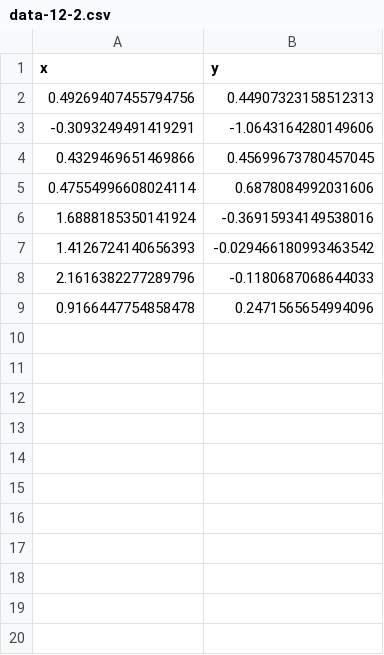
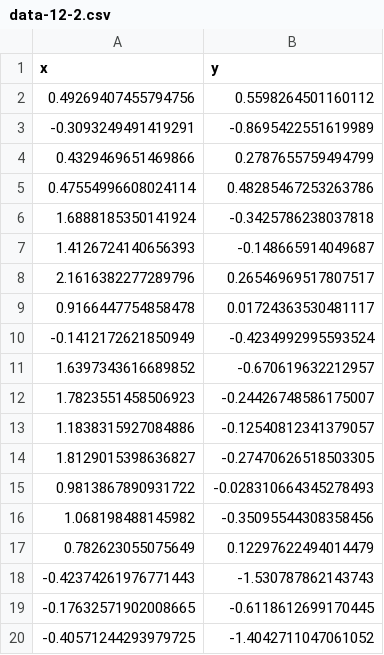
Before and after one commit to jmyers7/stats-book-materials, a CSV file: data/data-12-2.csv, drawn as a sheet; only a part is shown; the diff covers the shown part only.

Commit message:
add data for ch. 12 programming assignment

```diff
--- a/data/data-12-2.csv
+++ b/data/data-12-2.csv
@@ -1,9 +1,20 @@
 x,y
-0.49269407455794756,0.44907323158512313
--0.3093249491419291,-1.0643164280149606
-0.4329469651469866,0.45699673780457045
-0.47554996608024114,0.6878084992031606
-1.6888185350141924,-0.36915934149538016
-1.4126724140656393,-0.029466180993463542
-2.1616382277289796,-0.1180687068644033
-0.9166447754858478,0.2471565654994096
+0.49269407455794756,0.5598264501160112
+-0.3093249491419291,-0.8695422551619989
+0.4329469651469866,0.2787655759494799
+0.47554996608024114,0.48285467253263786
+1.6888185350141924,-0.3425786238037818
+1.4126724140656393,-0.148665914049687
+2.1616382277289796,0.26546969517807517
+0.9166447754858478,0.01724363530481117
+-0.1412172621850949,-0.4234992995593524
+1.6397343616689852,-0.670619632212957
+1.7823551458506923,-0.24426748586175007
+1.1838315927084886,-0.12540812341379057
+1.8129015398636827,-0.27470626518503305
+0.9813867890931722,-0.028310664345278493
+1.068198488145982,-0.35095544308358456
+0.782623055075649,0.12297622494014479
+-0.42374261976771443,-1.530787862143743
+-0.17632571902008665,-0.6118612699170445
+-0.40571244293979725,-1.4042711047061052
```
Also changed, not shown: 13 added rows elsewhere in this file.
